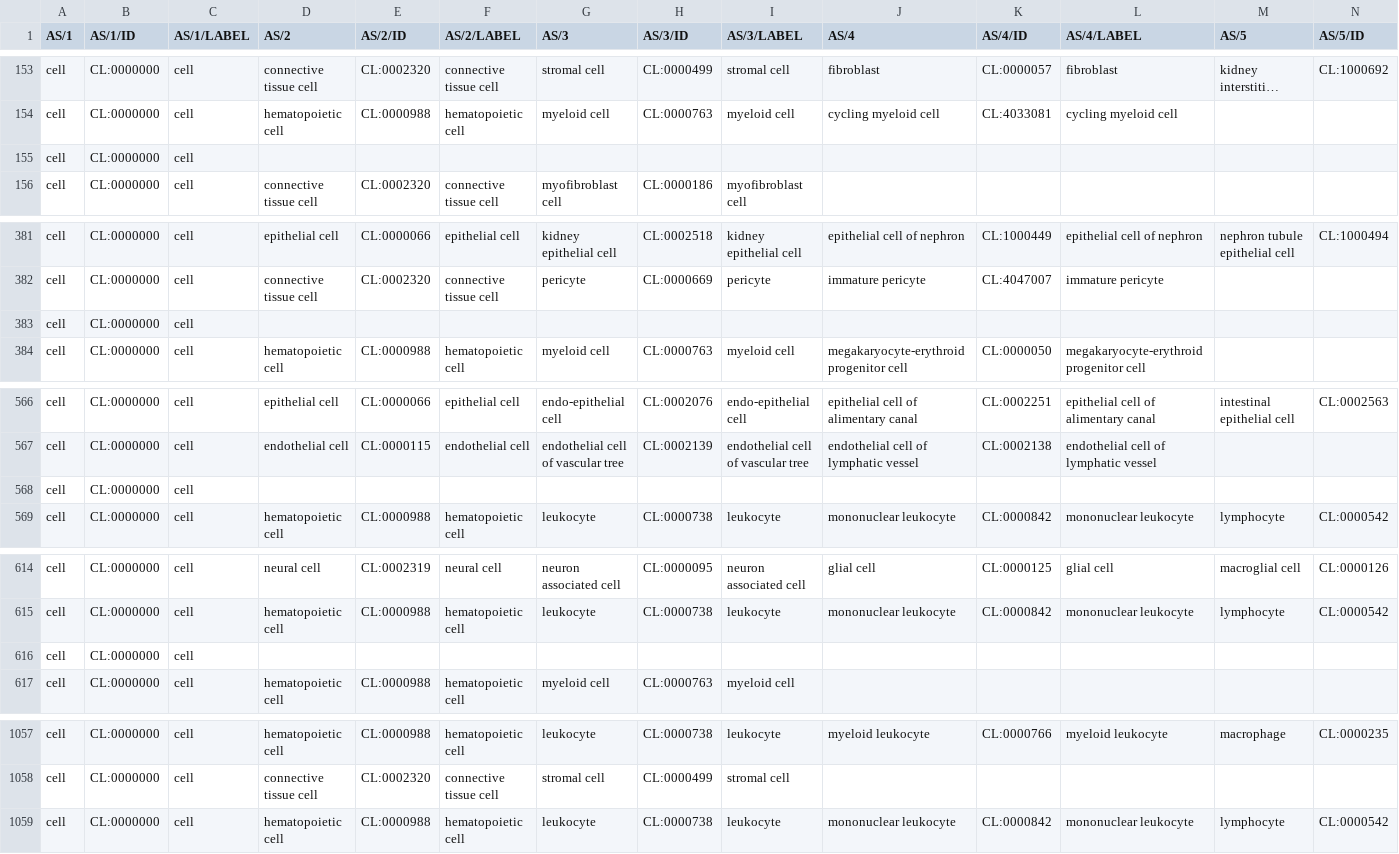
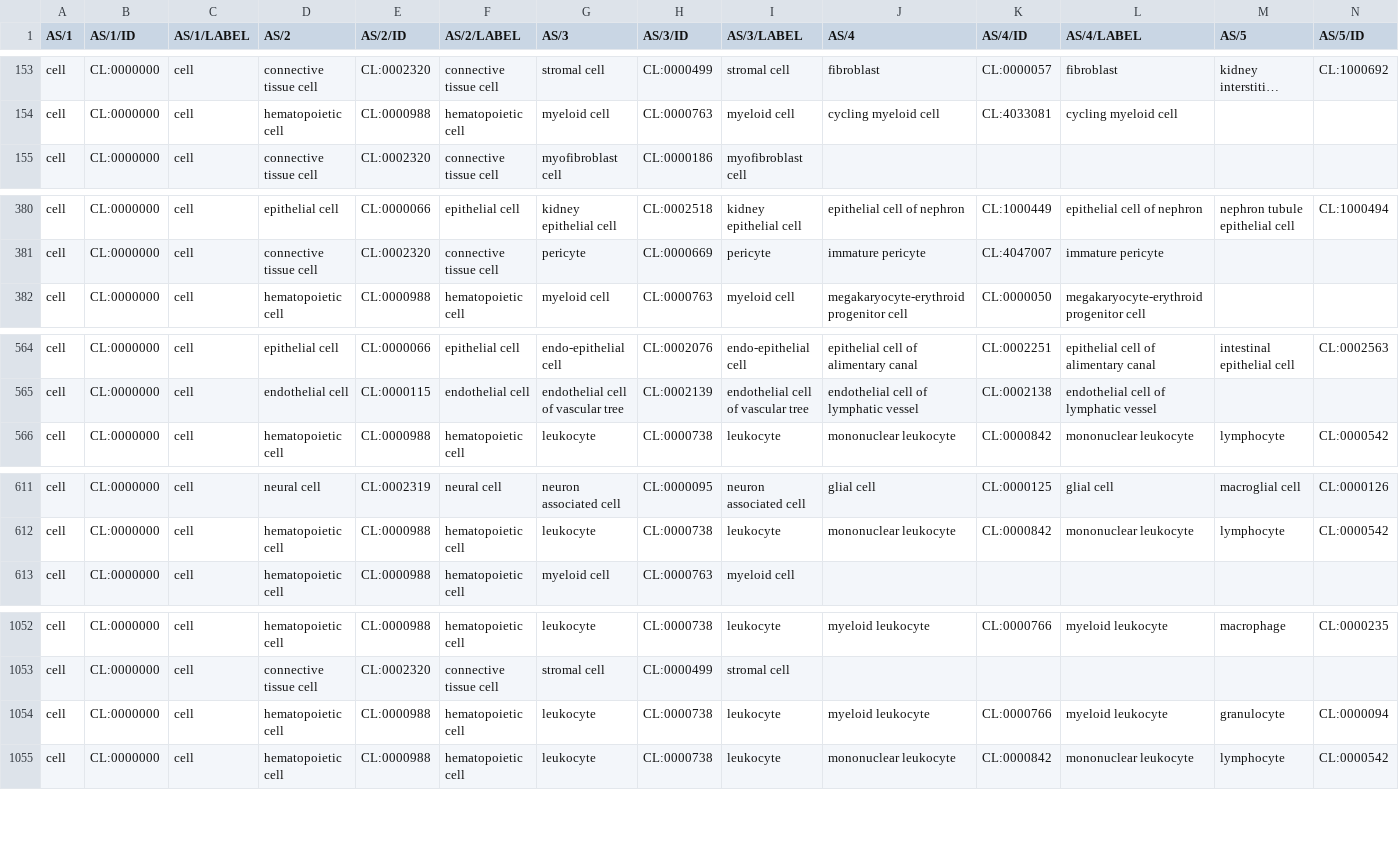
Before and after one commit to cns-iu/lung-azimuth-comparison, a CSV file: data/ctann-supertree-v10.csv, drawn as a sheet; only a part is shown, gaps mark what is left out; long unchanged cells end in …; removed rows and columns are numbered as before the commit, all else as after; rows hold the shown columns only; the diff covers the shown part only; the diff names each change by its address in the sheet, - before the commit and + after, or states it on an @@ line.

```diff
--- a/data/ctann-supertree-v10.csv
+++ b/data/ctann-supertree-v10.csv
-row 155: cell | CL:0000000 | cell
-row 383: cell | CL:0000000 | cell
-row 568: cell | CL:0000000 | cell
-row 616: cell | CL:0000000 | cell
+row 1054: cell | CL:0000000 | cell | hematopoietic cell | CL:0000988 | hematopoietic cell | leukocyte | CL:0000738 | leukocyte | myeloid leukocyte | CL:0000766 | myeloid leukocyte | granulocyte | CL:0000094
```
Also changed, not shown: 2 removed rows elsewhere in this file, 24 other files.
